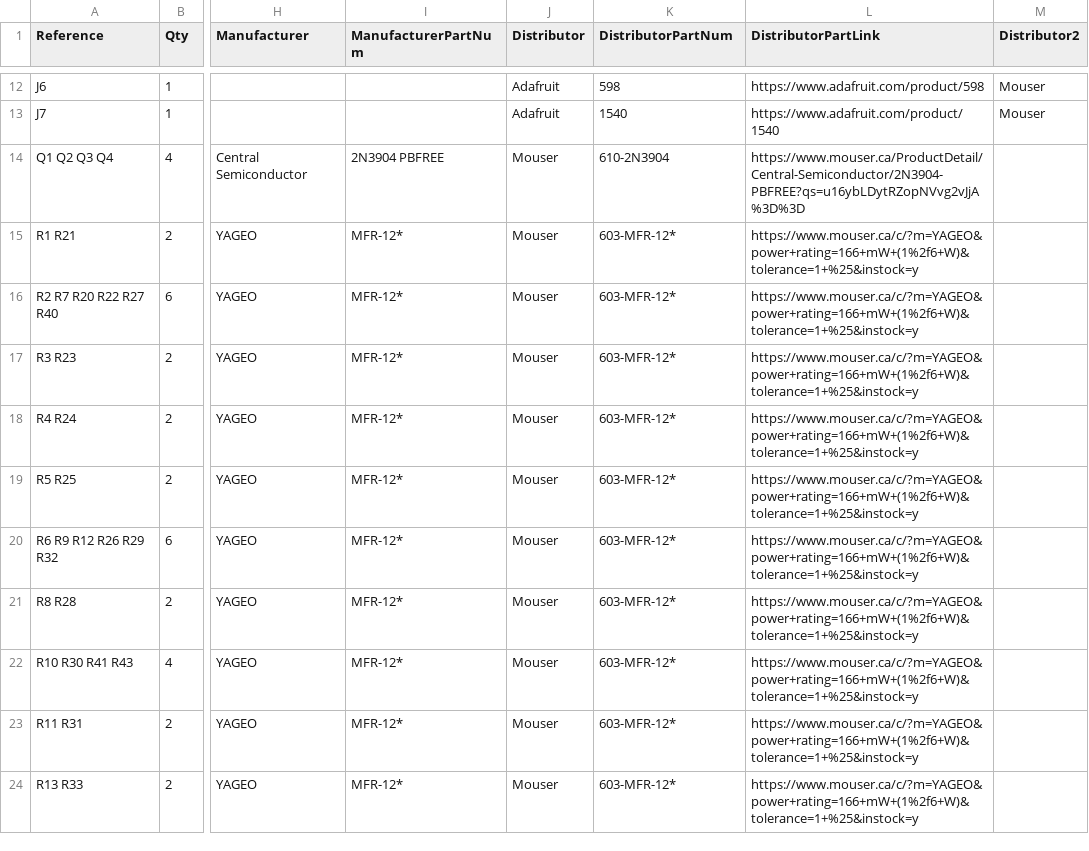
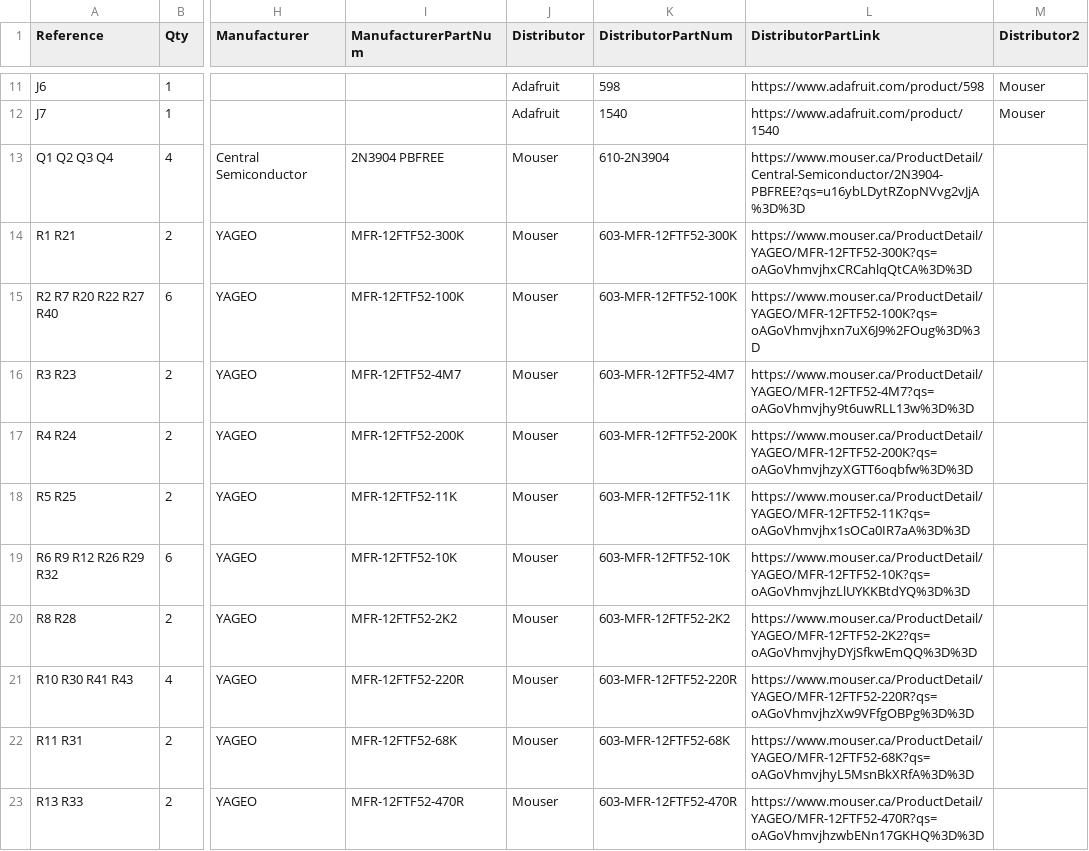
Before and after one commit to Len42/Synth, a CSV file: modules/LFO-Analog/bom.csv, drawn as a sheet; only a part is shown, gaps mark what is left out; addresses are those after the commit; the diff covers the shown part only; the diff names each change by its address in the sheet, - before the commit and + after, or states it on an @@ line.

Commit message:
LFO-Analog: BOM - done

```diff
--- a/modules/LFO-Analog/bom.csv
+++ b/modules/LFO-Analog/bom.csv
-I14 (ManufacturerPartNum): MFR-12*
+I14 (ManufacturerPartNum): MFR-12FTF52-300K
-K14 (DistributorPartNum): 603-MFR-12*
+K14 (DistributorPartNum): 603-MFR-12FTF52-300K
-L14 (DistributorPartLink): https://www.mouser.ca/c/?m=YAGEO&power+rating=166+mW+(1%2f6+W)&tolerance=1+%25&instock=y
+L14 (DistributorPartLink): https://www.mouser.ca/ProductDetail/YAGEO/MFR-12FTF52-300K?qs=oAGoVhmvjhxCRCahlqQtCA%3D%3D
-I15 (ManufacturerPartNum): MFR-12*
+I15 (ManufacturerPartNum): MFR-12FTF52-100K
-K15 (DistributorPartNum): 603-MFR-12*
+K15 (DistributorPartNum): 603-MFR-12FTF52-100K
-L15 (DistributorPartLink): https://www.mouser.ca/c/?m=YAGEO&power+rating=166+mW+(1%2f6+W)&tolerance=1+%25&instock=y
+L15 (DistributorPartLink): https://www.mouser.ca/ProductDetail/YAGEO/MFR-12FTF52-100K?qs=oAGoVhmvjhxn7uX6J9%2FOug%3D%3D
-I16 (ManufacturerPartNum): MFR-12*
+I16 (ManufacturerPartNum): MFR-12FTF52-4M7
-K16 (DistributorPartNum): 603-MFR-12*
+K16 (DistributorPartNum): 603-MFR-12FTF52-4M7
-L16 (DistributorPartLink): https://www.mouser.ca/c/?m=YAGEO&power+rating=166+mW+(1%2f6+W)&tolerance=1+%25&instock=y
+L16 (DistributorPartLink): https://www.mouser.ca/ProductDetail/YAGEO/MFR-12FTF52-4M7?qs=oAGoVhmvjhy9t6uwRLL13w%3D%3D
-I17 (ManufacturerPartNum): MFR-12*
+I17 (ManufacturerPartNum): MFR-12FTF52-200K
-K17 (DistributorPartNum): 603-MFR-12*
+K17 (DistributorPartNum): 603-MFR-12FTF52-200K
-L17 (DistributorPartLink): https://www.mouser.ca/c/?m=YAGEO&power+rating=166+mW+(1%2f6+W)&tolerance=1+%25&instock=y
+L17 (DistributorPartLink): https://www.mouser.ca/ProductDetail/YAGEO/MFR-12FTF52-200K?qs=oAGoVhmvjhzyXGTT6oqbfw%3D%3D
-I18 (ManufacturerPartNum): MFR-12*
+I18 (ManufacturerPartNum): MFR-12FTF52-11K
-K18 (DistributorPartNum): 603-MFR-12*
+K18 (DistributorPartNum): 603-MFR-12FTF52-11K
-L18 (DistributorPartLink): https://www.mouser.ca/c/?m=YAGEO&power+rating=166+mW+(1%2f6+W)&tolerance=1+%25&instock=y
+L18 (DistributorPartLink): https://www.mouser.ca/ProductDetail/YAGEO/MFR-12FTF52-11K?qs=oAGoVhmvjhx1sOCa0IR7aA%3D%3D
-I19 (ManufacturerPartNum): MFR-12*
+I19 (ManufacturerPartNum): MFR-12FTF52-10K
-K19 (DistributorPartNum): 603-MFR-12*
+K19 (DistributorPartNum): 603-MFR-12FTF52-10K
-L19 (DistributorPartLink): https://www.mouser.ca/c/?m=YAGEO&power+rating=166+mW+(1%2f6+W)&tolerance=1+%25&instock=y
+L19 (DistributorPartLink): https://www.mouser.ca/ProductDetail/YAGEO/MFR-12FTF52-10K?qs=oAGoVhmvjhzLlUYKKBtdYQ%3D%3D
-I20 (ManufacturerPartNum): MFR-12*
+I20 (ManufacturerPartNum): MFR-12FTF52-2K2
-K20 (DistributorPartNum): 603-MFR-12*
+K20 (DistributorPartNum): 603-MFR-12FTF52-2K2
-L20 (DistributorPartLink): https://www.mouser.ca/c/?m=YAGEO&power+rating=166+mW+(1%2f6+W)&tolerance=1+%25&instock=y
+L20 (DistributorPartLink): https://www.mouser.ca/ProductDetail/YAGEO/MFR-12FTF52-2K2?qs=oAGoVhmvjhyDYjSfkwEmQQ%3D%3D
-I21 (ManufacturerPartNum): MFR-12*
+I21 (ManufacturerPartNum): MFR-12FTF52-220R
-K21 (DistributorPartNum): 603-MFR-12*
+K21 (DistributorPartNum): 603-MFR-12FTF52-220R
-L21 (DistributorPartLink): https://www.mouser.ca/c/?m=YAGEO&power+rating=166+mW+(1%2f6+W)&tolerance=1+%25&instock=y
+L21 (DistributorPartLink): https://www.mouser.ca/ProductDetail/YAGEO/MFR-12FTF52-220R?qs=oAGoVhmvjhzXw9VFfgOBPg%3D%3D
-I22 (ManufacturerPartNum): MFR-12*
+I22 (ManufacturerPartNum): MFR-12FTF52-68K
-K22 (DistributorPartNum): 603-MFR-12*
+K22 (DistributorPartNum): 603-MFR-12FTF52-68K
-L22 (DistributorPartLink): https://www.mouser.ca/c/?m=YAGEO&power+rating=166+mW+(1%2f6+W)&tolerance=1+%25&instock=y
+L22 (DistributorPartLink): https://www.mouser.ca/ProductDetail/YAGEO/MFR-12FTF52-68K?qs=oAGoVhmvjhyL5MsnBkXRfA%3D%3D
-I23 (ManufacturerPartNum): MFR-12*
+I23 (ManufacturerPartNum): MFR-12FTF52-470R
-K23 (DistributorPartNum): 603-MFR-12*
+K23 (DistributorPartNum): 603-MFR-12FTF52-470R
-L23 (DistributorPartLink): https://www.mouser.ca/c/?m=YAGEO&power+rating=166+mW+(1%2f6+W)&tolerance=1+%25&instock=y
+L23 (DistributorPartLink): https://www.mouser.ca/ProductDetail/YAGEO/MFR-12FTF52-470R?qs=oAGoVhmvjhzwbENn17GKHQ%3D%3D
```
Also changed, not shown: 1 added row, 2 removed rows and 26 edited cells elsewhere in this file, 3 other files.
